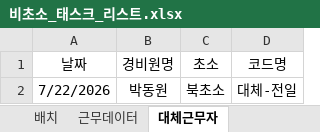
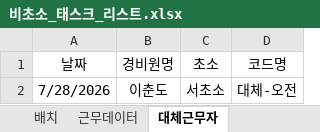
Before and after one commit to shes4585-netizen/security-status, an Excel workbook: 비초소_태스크_리스트.xlsx, sheet 대체근무자, drawn as a sheet; values as stored, in another font and other column widths than the file's, no borders; removed rows and columns are numbered as before the commit, all else as after; the diff names each change by its address in the sheet, - before the commit and + after, or states it on an @@ line.

```diff
--- a/비초소_태스크_리스트.xlsx (sheet 대체근무자)
+++ b/비초소_태스크_리스트.xlsx (sheet 대체근무자)
-row 2: 7/22/2026 | 박동원 | 북초소 | 대체-전일
+row 2: 7/28/2026 | 이춘도 | 서초소 | 대체-오전
```
Also changed, not shown: sheet 근무데이터, sheet Sheet1, sheet 태스크_코드 매핑, formulas that keep their value.
